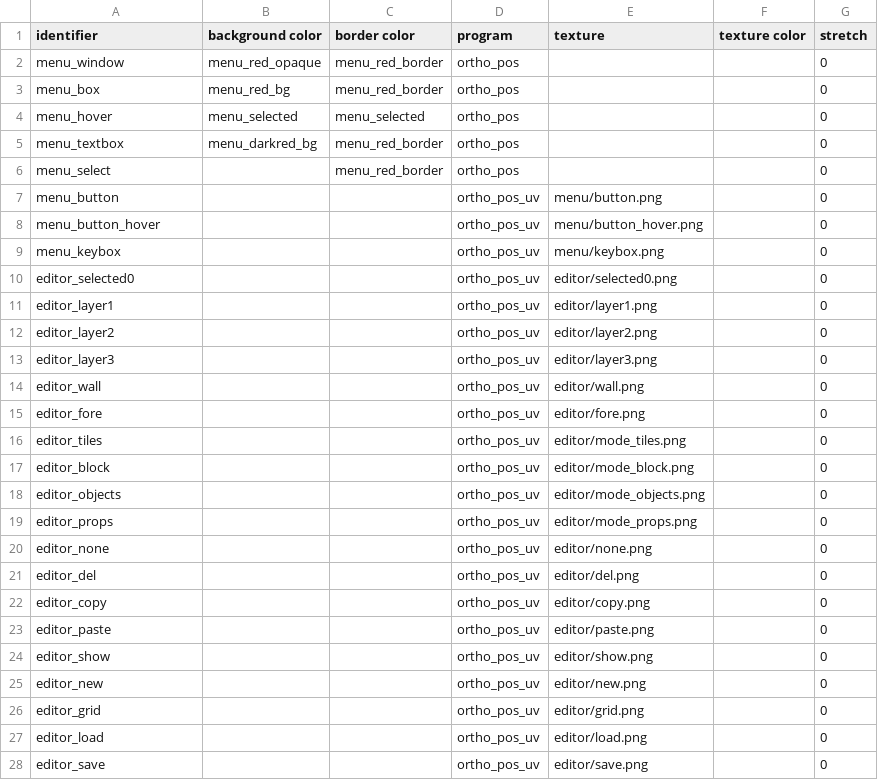
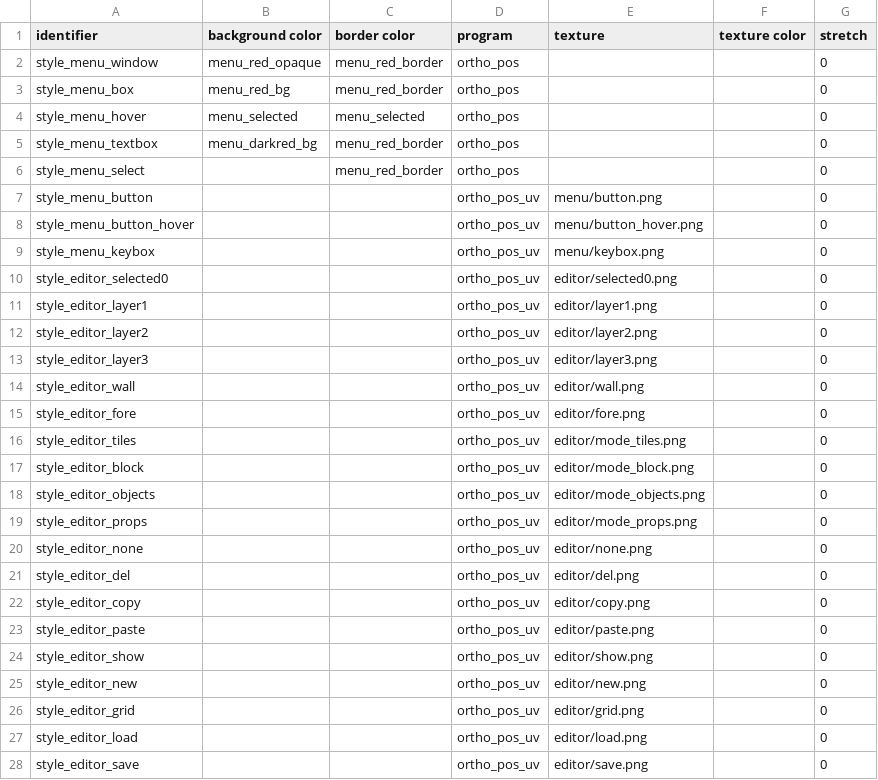
Before and after one commit to jazztickets/esdf, a TSV file: working/tables/ui/styles.tsv, drawn as a sheet; only a part is shown; the diff covers the shown part only.

Commit message:
renamed buttons and styles

```diff
--- a/working/tables/ui/styles.tsv
+++ b/working/tables/ui/styles.tsv
@@ -1,28 +1,28 @@
 identifier	background color	border color	program	texture	texture color	stretch
-menu_window	menu_red_opaque	menu_red_border	ortho_pos			0
-menu_box	menu_red_bg	menu_red_border	ortho_pos			0
-menu_hover	menu_selected	menu_selected	ortho_pos			0
-menu_textbox	menu_darkred_bg	menu_red_border	ortho_pos			0
-menu_select		menu_red_border	ortho_pos			0
-menu_button			ortho_pos_uv	menu/button.png		0
-menu_button_hover			ortho_pos_uv	menu/button_hover.png		0
-menu_keybox			ortho_pos_uv	menu/keybox.png		0
-editor_selected0			ortho_pos_uv	editor/selected0.png		0
-editor_layer1			ortho_pos_uv	editor/layer1.png		0
-editor_layer2			ortho_pos_uv	editor/layer2.png		0
-editor_layer3			ortho_pos_uv	editor/layer3.png		0
-editor_wall			ortho_pos_uv	editor/wall.png		0
-editor_fore			ortho_pos_uv	editor/fore.png		0
-editor_tiles			ortho_pos_uv	editor/mode_tiles.png		0
-editor_block			ortho_pos_uv	editor/mode_block.png		0
-editor_objects			ortho_pos_uv	editor/mode_objects.png		0
-editor_props			ortho_pos_uv	editor/mode_props.png		0
-editor_none			ortho_pos_uv	editor/none.png		0
-editor_del			ortho_pos_uv	editor/del.png		0
-editor_copy			ortho_pos_uv	editor/copy.png		0
-editor_paste			ortho_pos_uv	editor/paste.png		0
-editor_show			ortho_pos_uv	editor/show.png		0
-editor_new			ortho_pos_uv	editor/new.png		0
-editor_grid			ortho_pos_uv	editor/grid.png		0
-editor_load			ortho_pos_uv	editor/load.png		0
-editor_save			ortho_pos_uv	editor/save.png		0
+style_menu_window	menu_red_opaque	menu_red_border	ortho_pos			0
+style_menu_box	menu_red_bg	menu_red_border	ortho_pos			0
+style_menu_hover	menu_selected	menu_selected	ortho_pos			0
+style_menu_textbox	menu_darkred_bg	menu_red_border	ortho_pos			0
+style_menu_select		menu_red_border	ortho_pos			0
+style_menu_button			ortho_pos_uv	menu/button.png		0
+style_menu_button_hover			ortho_pos_uv	menu/button_hover.png		0
+style_menu_keybox			ortho_pos_uv	menu/keybox.png		0
+style_editor_selected0			ortho_pos_uv	editor/selected0.png		0
+style_editor_layer1			ortho_pos_uv	editor/layer1.png		0
+style_editor_layer2			ortho_pos_uv	editor/layer2.png		0
+style_editor_layer3			ortho_pos_uv	editor/layer3.png		0
+style_editor_wall			ortho_pos_uv	editor/wall.png		0
+style_editor_fore			ortho_pos_uv	editor/fore.png		0
+style_editor_tiles			ortho_pos_uv	editor/mode_tiles.png		0
+style_editor_block			ortho_pos_uv	editor/mode_block.png		0
+style_editor_objects			ortho_pos_uv	editor/mode_objects.png		0
+style_editor_props			ortho_pos_uv	editor/mode_props.png		0
+style_editor_none			ortho_pos_uv	editor/none.png		0
+style_editor_del			ortho_pos_uv	editor/del.png		0
+style_editor_copy			ortho_pos_uv	editor/copy.png		0
+style_editor_paste			ortho_pos_uv	editor/paste.png		0
+style_editor_show			ortho_pos_uv	editor/show.png		0
+style_editor_new			ortho_pos_uv	editor/new.png		0
+style_editor_grid			ortho_pos_uv	editor/grid.png		0
+style_editor_load			ortho_pos_uv	editor/load.png		0
+style_editor_save			ortho_pos_uv	editor/save.png		0
```
Also changed, not shown: 9 edited cells elsewhere in this file, working/tables/ui/buttons.tsv, working/tables/ui/elements.tsv, 5 other files.
